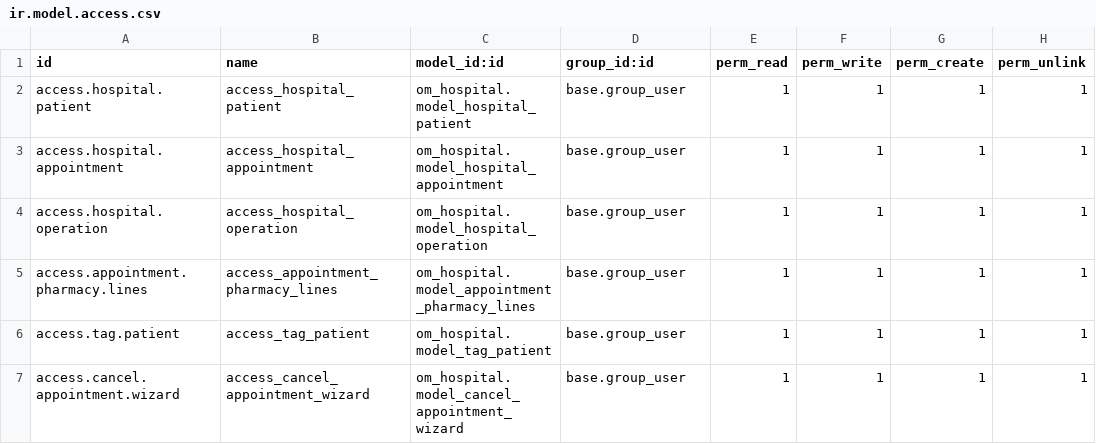
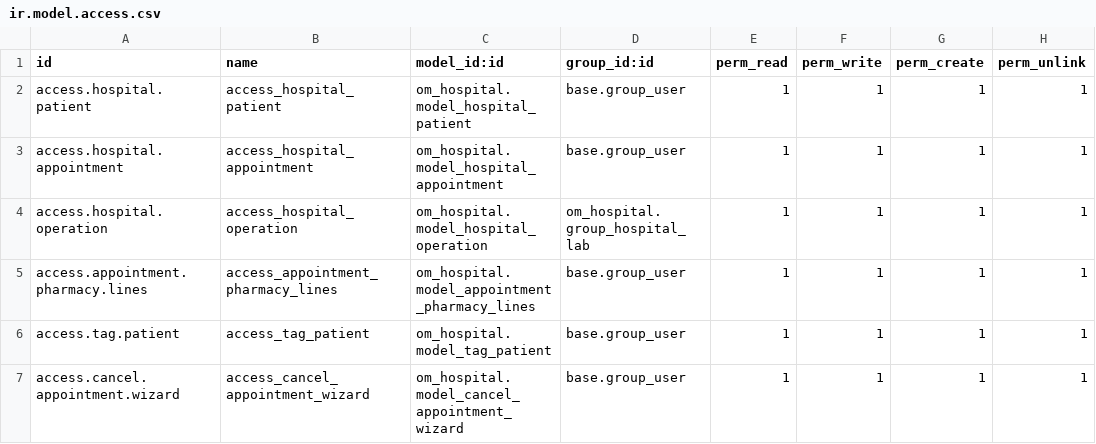
Before and after one commit to rajdevaliya/odoo-development, a CSV file: om_hospital/security/ir.model.access.csv, drawn as a sheet.

Commit message:
security added

```diff
--- a/om_hospital/security/ir.model.access.csv
+++ b/om_hospital/security/ir.model.access.csv
@@ -3,3 +3,3 @@ access.hospital.patient,access_hospital_patient,om_hospital.model_hospital_patie
 access.hospital.appointment,access_hospital_appointment,om_hospital.model_hospital_appointment,base.group_user,1,1,1,1
-access.hospital.operation,access_hospital_operation,om_hospital.model_hospital_operation,base.group_user,1,1,1,1
+access.hospital.operation,access_hospital_operation,om_hospital.model_hospital_operation,om_hospital.group_hospital_lab,1,1,1,1
 access.appointment.pharmacy.lines,access_appointment_pharmacy_lines,om_hospital.model_appointment_pharmacy_lines,base.group_user,1,1,1,1
```
Also changed, not shown: 6 other files.
